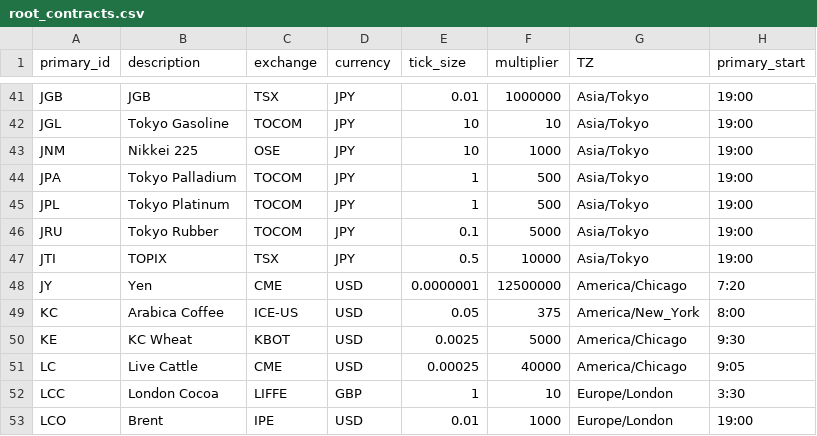
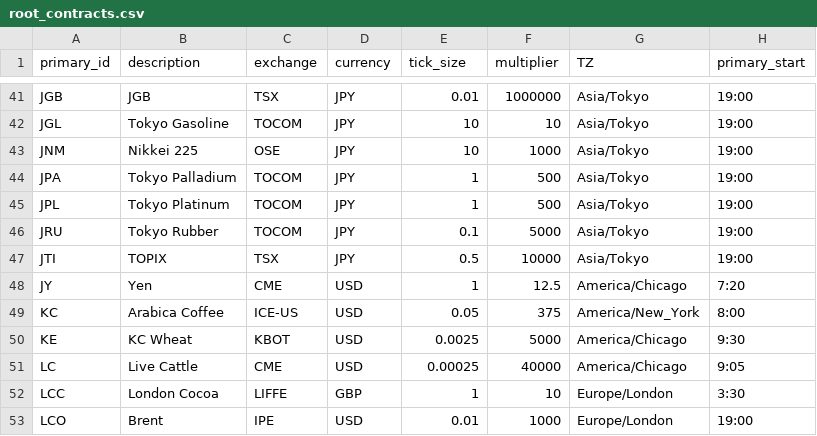
Before and after one commit to R-Finance/FinancialInstrument, a CSV file: data/root_contracts.csv, drawn as a sheet; only a part is shown, gaps mark what is left out; the diff covers the shown part only; the diff names each change by its address in the sheet, - before the commit and + after, or states it on an @@ line.

Commit message:
- fix tick_size and multiplier where they were incorrect

```diff
--- a/data/root_contracts.csv
+++ b/data/root_contracts.csv
-E48 (tick_size): 0.0000001
+E48 (tick_size): 1
-F48 (multiplier): 12500000
+F48 (multiplier): 12.5
```
Also changed, not shown: 50 edited cells elsewhere in this file.
